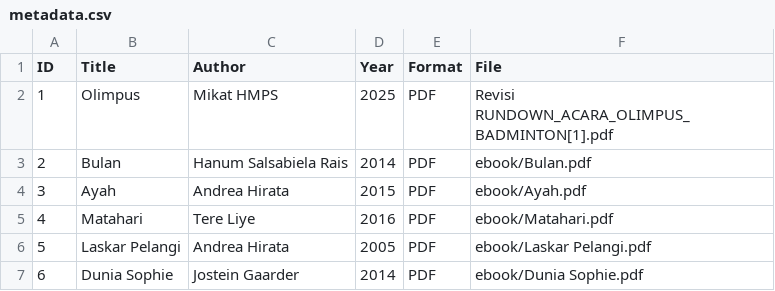
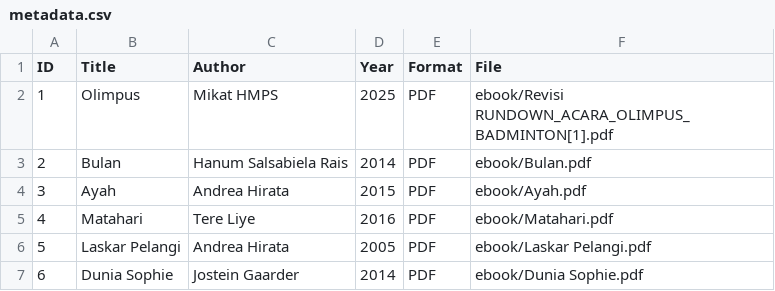
Before and after one commit to adilahrifdah/digitallibrary, a CSV file: metadata/metadata.csv, drawn as a sheet.

Commit message:
Update metadata.csv

```diff
--- a/metadata/metadata.csv
+++ b/metadata/metadata.csv
@@ -1,3 +1,3 @@
 ID,Title,Author,Year,Format,File
-1,Olimpus,Mikat HMPS,2025,PDF,Revisi RUNDOWN_ACARA_OLIMPUS_BADMINTON[1].pdf
+1,Olimpus,Mikat HMPS,2025,PDF,ebook/Revisi RUNDOWN_ACARA_OLIMPUS_BADMINTON[1].pdf
 2,Bulan,Hanum Salsabiela Rais,2014,PDF,ebook/Bulan.pdf
```
